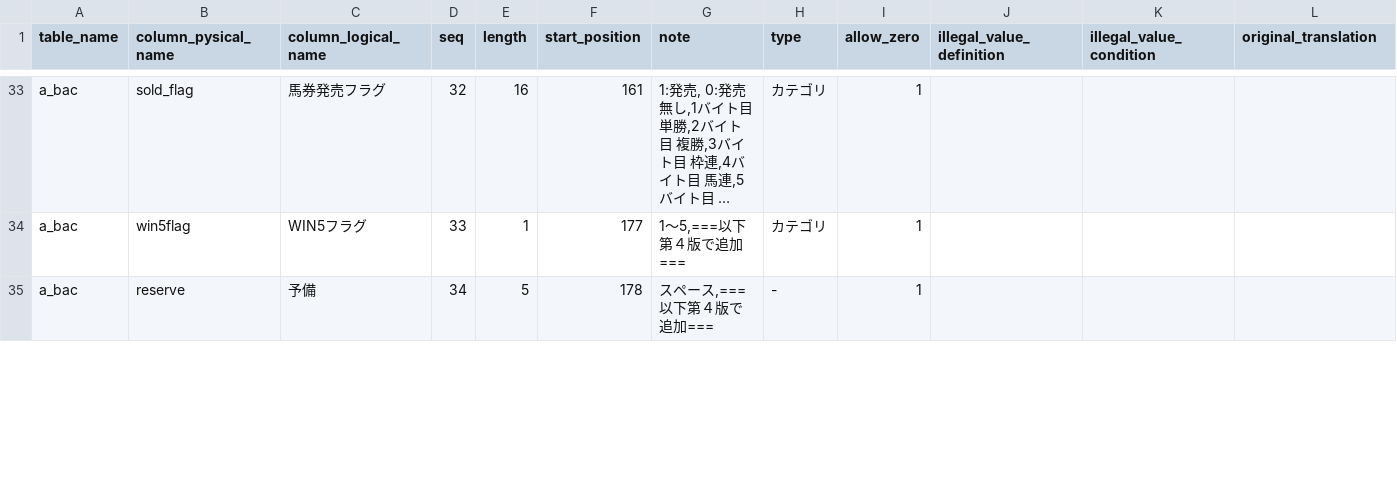
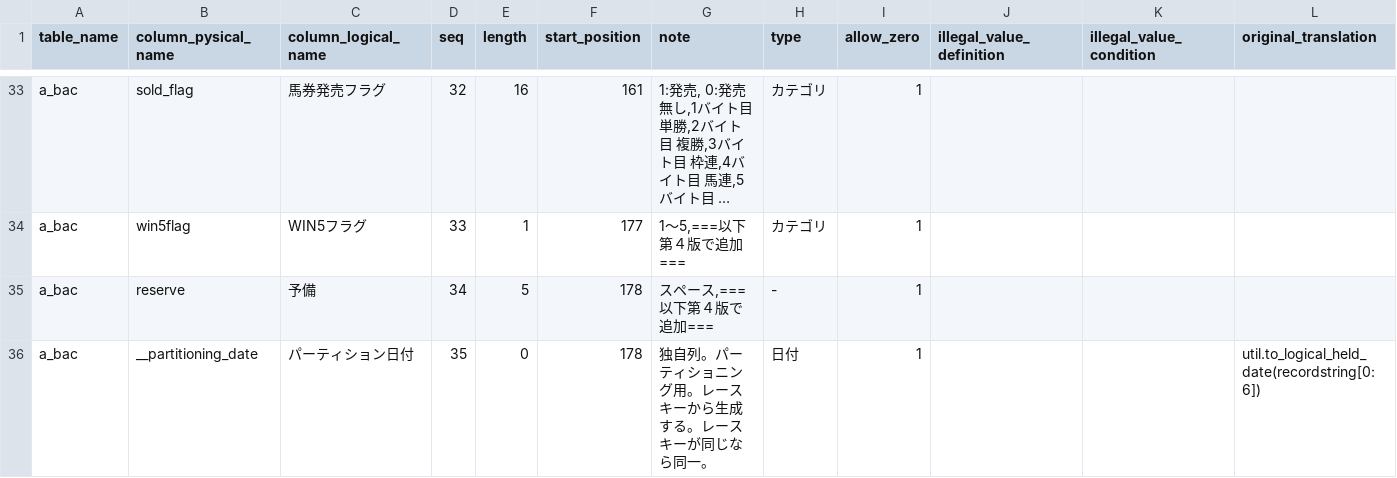
Before and after one commit to yu-it/deep_impact, a CSV file: documents/assets/bigquery/definition_data/csv/data_characteristics.csv, drawn as a sheet; only a part is shown, gaps mark what is left out; long unchanged cells end in …; the diff covers the shown part only; the diff names each change by its address in the sheet, - before the commit and + after, or states it on an @@ line.

```diff
--- a/documents/assets/bigquery/definition_data/csv/data_characteristics.csv
+++ b/documents/assets/bigquery/definition_data/csv/data_characteristics.csv
+row 36: a_bac | __partitioning_date | パーティション日付 | 35 | 0 | 178 | 独自列。パーティショニング用。レースキーから生成する。レースキーが同じなら同一。 | 日付 | 1 |  |  | util.to_logical_held_date(recordstring[0:6])
```
Also changed, not shown: 5 added rows and 5 edited cells elsewhere in this file, 21 other files.
